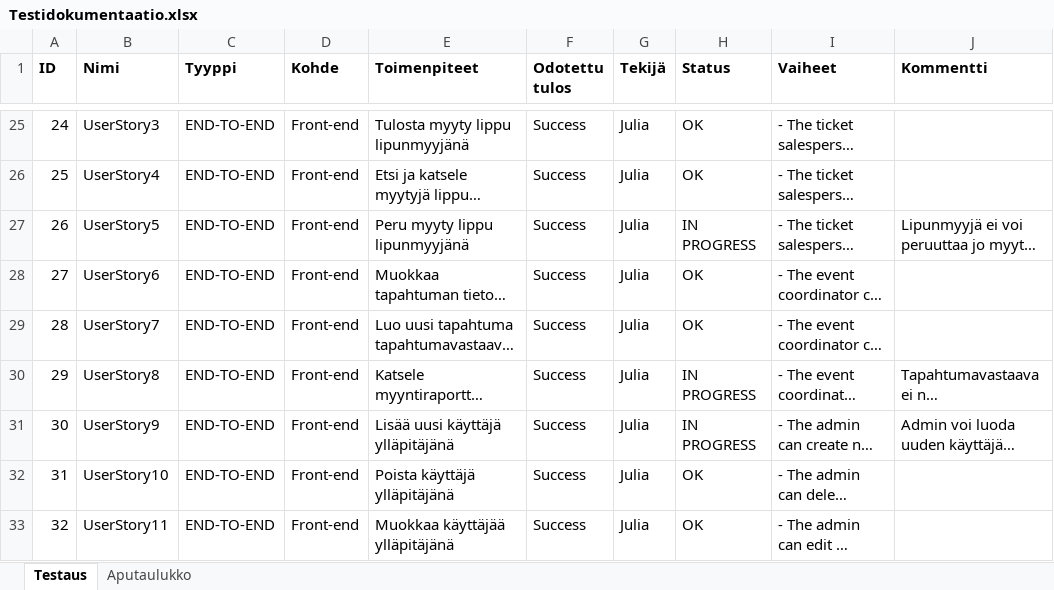
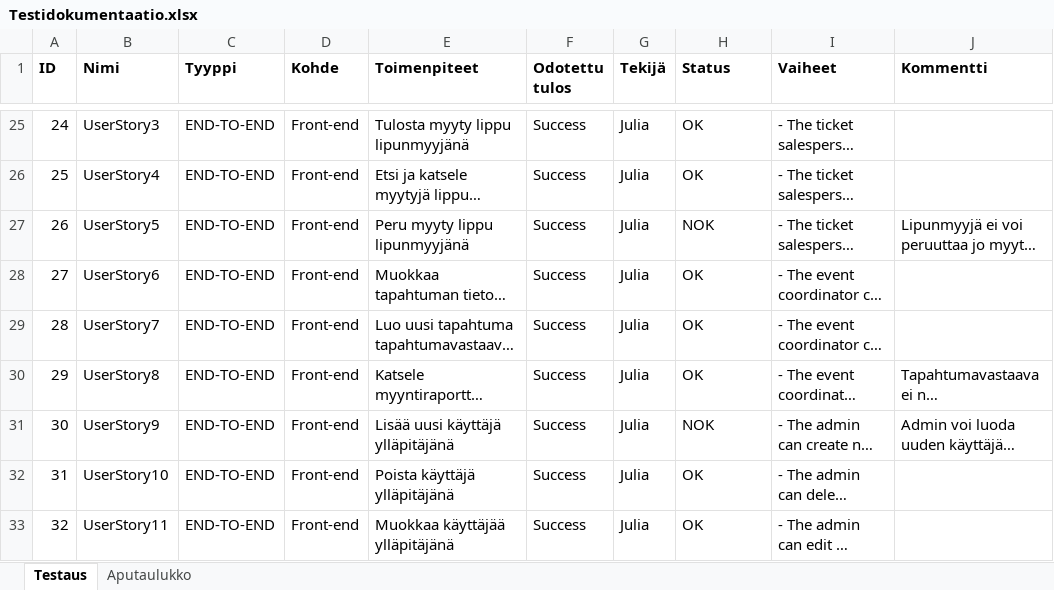
Before and after one commit to marttyyriroskis/nat20-ticketguru, an Excel workbook: TESTDocs/Testidokumentaatio.xlsx, sheet Testaus, drawn as a sheet; only a part is shown, gaps mark what is left out; long unchanged cells end in …; values as stored, in another font and other column widths than the file's, no borders; conditional formats and table styles not drawn; the diff names each change by its address in the sheet, - before the commit and + after, or states it on an @@ line.

```diff
--- a/TESTDocs/Testidokumentaatio.xlsx (sheet Testaus)
+++ b/TESTDocs/Testidokumentaatio.xlsx (sheet Testaus)
-H27 (Status): IN PROGRESS
+H27 (Status): NOK
-H30 (Status): IN PROGRESS
+H30 (Status): OK
-H31 (Status): IN PROGRESS
+H31 (Status): NOK
```
Also changed, not shown: 1 other file.
